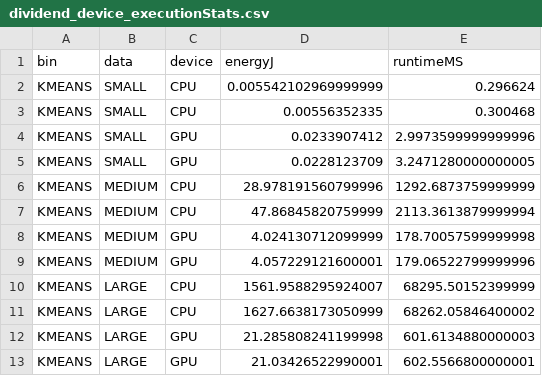
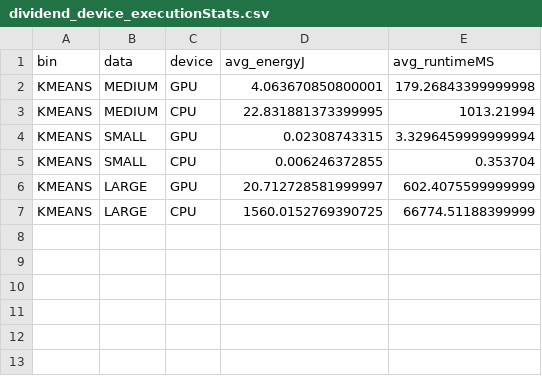
Before and after one commit to vsee/oclBenchNetworkMapper, a CSV file: src/main/resources/dividend_device_executionStats.csv, drawn as a sheet.

Commit message:
adds alternative mapping series to energy and runtime charts.
Depending on the server configurations, a graph series is added for each possible execution device
combination. For a two servers that would be CPU0_CPU1, GPU0_CPU1, CPU0_GPU1, GPU0_GPU1. It is assumed
for now that all servers have the same architecture and run the same workload and benchmarks. The additional
graphs are displayed to show how the mapper compares with all other possible mappings.

only average energy and runtime values of non interactive execution statistics are saved

```diff
--- a/src/main/resources/dividend_device_executionStats.csv
+++ b/src/main/resources/dividend_device_executionStats.csv
@@ -1,13 +1,7 @@
-bin,data,device,energyJ,runtimeMS
-KMEANS,SMALL,CPU,0.005542102969999999,0.296624
-KMEANS,SMALL,CPU,0.00556352335,0.300468
-KMEANS,SMALL,GPU,0.0233907412,2.9973599999999996
-KMEANS,SMALL,GPU,0.0228123709,3.2471280000000005
-KMEANS,MEDIUM,CPU,28.978191560799996,1292.6873759999999
-KMEANS,MEDIUM,CPU,47.86845820759999,2113.3613879999994
-KMEANS,MEDIUM,GPU,4.024130712099999,178.70057599999998
-KMEANS,MEDIUM,GPU,4.057229121600001,179.06522799999996
-KMEANS,LARGE,CPU,1561.9588295924007,68295.50152399999
-KMEANS,LARGE,CPU,1627.6638173050999,68262.05846400002
-KMEANS,LARGE,GPU,21.285808241199998,601.6134880000003
-KMEANS,LARGE,GPU,21.03426522990001,602.5566800000001
+bin,data,device,avg_energyJ,avg_runtimeMS
+KMEANS,MEDIUM,GPU,4.063670850800001,179.26843399999998
+KMEANS,MEDIUM,CPU,22.831881373399995,1013.21994
+KMEANS,SMALL,GPU,0.02308743315,3.3296459999999994
+KMEANS,SMALL,CPU,0.006246372855,0.353704
+KMEANS,LARGE,GPU,20.712728581999997,602.4075599999999
+KMEANS,LARGE,CPU,1560.0152769390725,66774.51188399999
```
Also changed, not shown: 11 other files.
